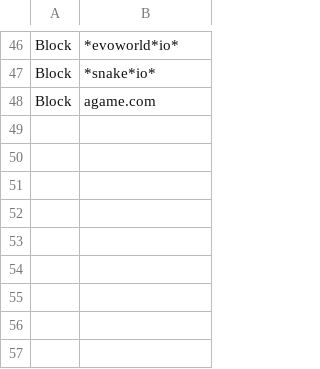
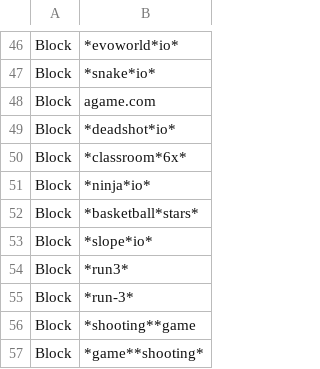
Before and after one commit to Bluefrog922/block-csv, a CSV file: Block.csv, drawn as a sheet; only a part is shown, gaps mark what is left out; the diff names each change by its address in the sheet, - before the commit and + after, or states it on an @@ line.

```diff
--- a/Block.csv
+++ b/Block.csv
+row 49: Block | *deadshot*io*
+row 50: Block | *classroom*6x*
+row 51: Block | *ninja*io*
+row 52: Block | *basketball*stars*
+row 53: Block | *slope*io*
+row 54: Block | *run3*
+row 55: Block | *run-3*
+row 56: Block | *shooting**game
+row 57: Block | *game**shooting*
```
